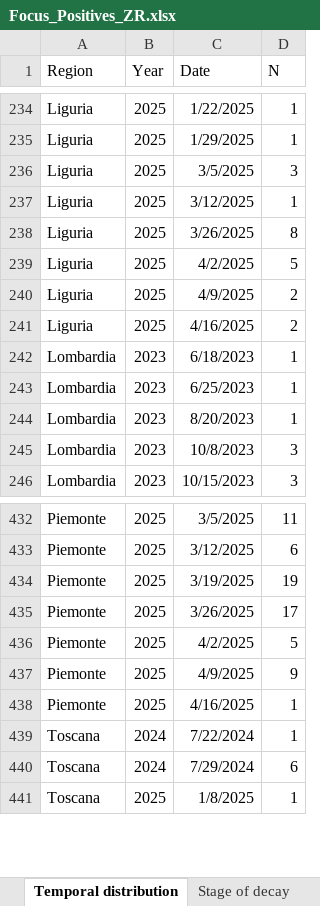
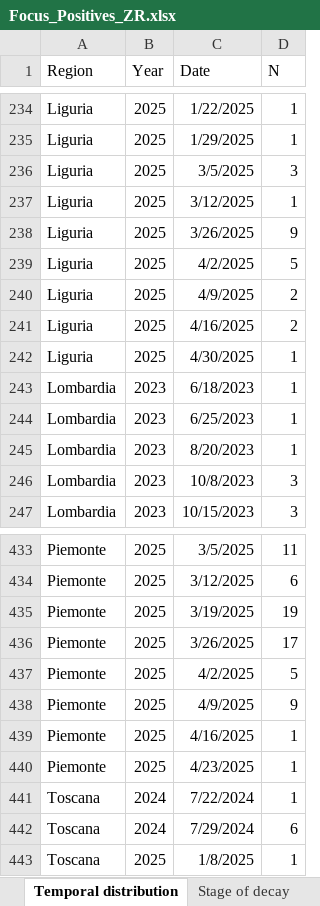
Before and after one commit to IZSAM-StatGIS/ReportPSA, an Excel workbook: Download/Focus_Positives_ZR.xlsx, sheet Temporal distribution, drawn as a sheet; only a part is shown, gaps mark what is left out; values as stored, in another font and other column widths than the file's, no borders; the diff names each change by its address in the sheet, - before the commit and + after, or states it on an @@ line.

```diff
--- a/Download/Focus_Positives_ZR.xlsx (sheet Temporal distribution)
+++ b/Download/Focus_Positives_ZR.xlsx (sheet Temporal distribution)
-D238 (N): 8
+D238 (N): 9
+row 242: Liguria | 2025 | 4/30/2025 | 1
+row 440: Piemonte | 2025 | 4/23/2025 | 1
```
Also changed, not shown: sheet Age class and gender, sheet Stage of decay, Download/Allevamenti_ZR.xlsx, Download/CasiControlli_ZR.xlsx, 33 other files.
